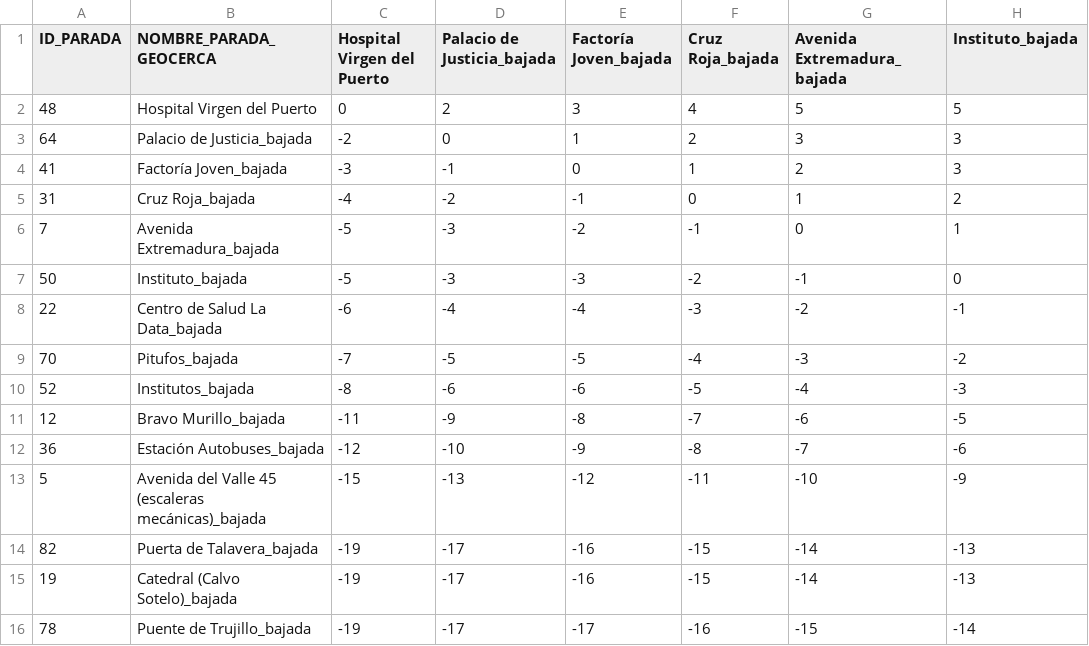
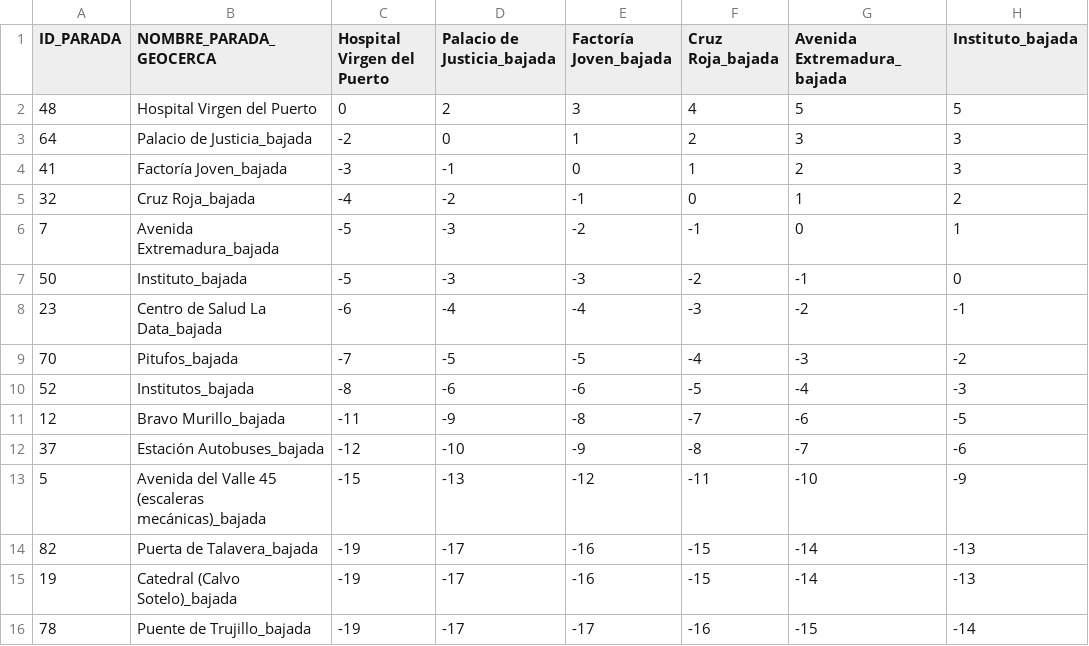
Before and after one commit to KepaAmigoTECHFriendly/gestionBus, a CSV file: inst/extdata/matriz_tiempos_bajada_L3.csv, drawn as a sheet; only a part is shown; the diff names each change by its address in the sheet, - before the commit and + after, or states it on an @@ line.

```diff
--- a/inst/extdata/matriz_tiempos_bajada_L3.csv
+++ b/inst/extdata/matriz_tiempos_bajada_L3.csv
-A5 (ID_PARADA): 31
+A5 (ID_PARADA): 32
-A8 (ID_PARADA): 22
+A8 (ID_PARADA): 23
-A12 (ID_PARADA): 36
+A12 (ID_PARADA): 37
```
Also changed, not shown: inst/extdata/matriz_tiempos_bajada_L1.csv, inst/extdata/matriz_tiempos_bajada_L2.csv, 4 other files.
